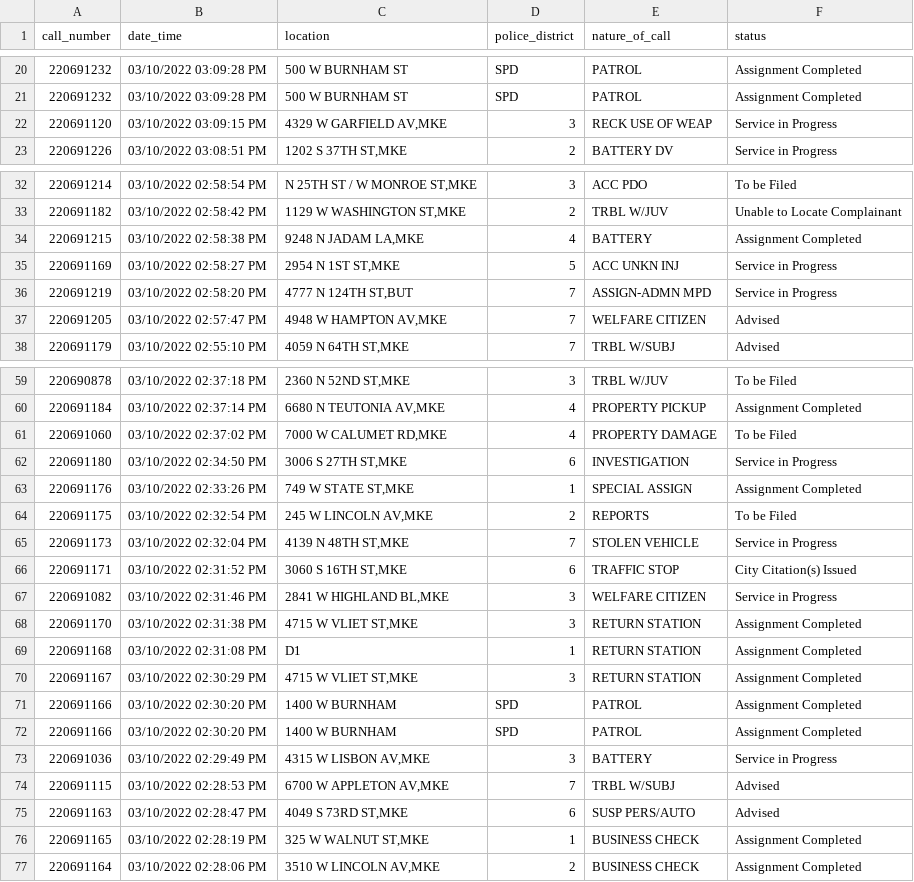
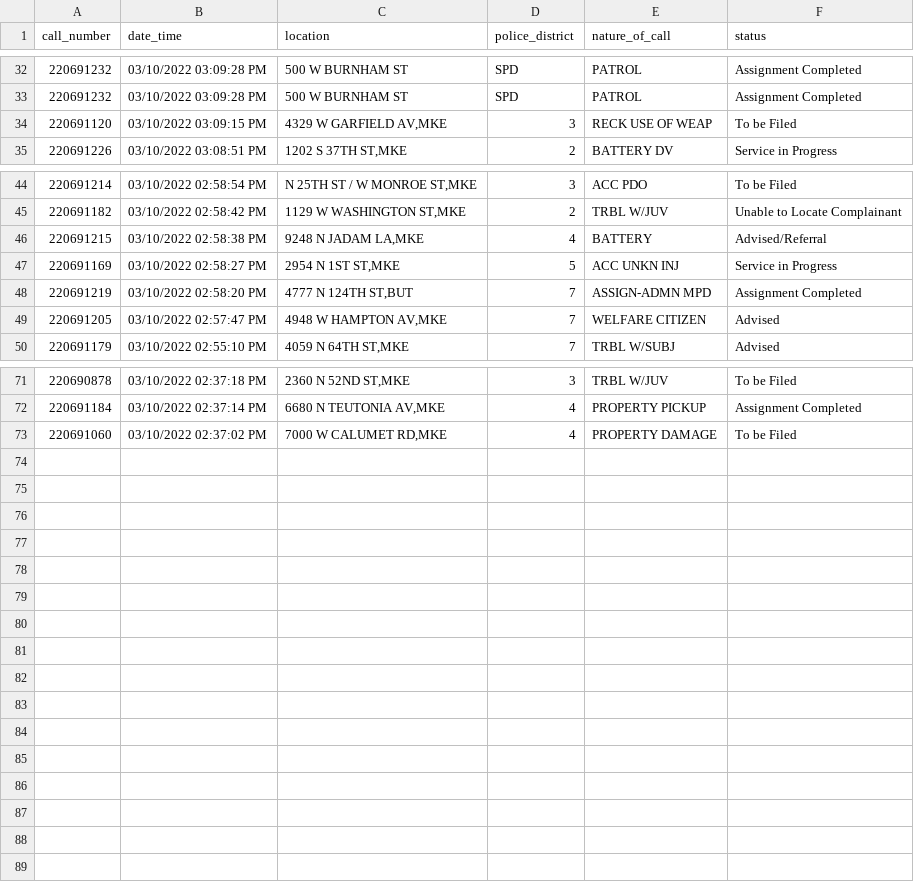
Before and after one commit to erincaughey/git-actions-scrape-starter, a CSV file: mpd_cad_data.csv, drawn as a sheet; only a part is shown, gaps mark what is left out; the diff covers the shown part only.

```diff
--- a/mpd_cad_data.csv
+++ b/mpd_cad_data.csv
@@ -21,3 +33,3 @@ call_number,date_time,location,police_district,nature_of_call,status
 220691232,03/10/2022 03:09:28 PM,500 W BURNHAM ST,SPD,PATROL,Assignment Completed
-220691120,03/10/2022 03:09:15 PM,"4329 W GARFIELD AV,MKE",3,RECK USE OF WEAP,Service in Progress
+220691120,03/10/2022 03:09:15 PM,"4329 W GARFIELD AV,MKE",3,RECK USE OF WEAP,To be Filed
 220691226,03/10/2022 03:08:51 PM,"1202 S 37TH ST,MKE",2,BATTERY DV,Service in Progress
@@ -33,5 +45,5 @@ call_number,date_time,location,police_district,nature_of_call,status
 220691182,03/10/2022 02:58:42 PM,"1129 W WASHINGTON ST,MKE",2,TRBL W/JUV,Unable to Locate Complainant
-220691215,03/10/2022 02:58:38 PM,"9248 N JADAM LA,MKE",4,BATTERY,Assignment Completed
+220691215,03/10/2022 02:58:38 PM,"9248 N JADAM LA,MKE",4,BATTERY,Advised/Referral
 220691169,03/10/2022 02:58:27 PM,"2954 N 1ST ST,MKE",5,ACC UNKN INJ,Service in Progress
-220691219,03/10/2022 02:58:20 PM,"4777 N 124TH ST,BUT",7,ASSIGN-ADMN MPD,Service in Progress
+220691219,03/10/2022 02:58:20 PM,"4777 N 124TH ST,BUT",7,ASSIGN-ADMN MPD,Assignment Completed
 220691205,03/10/2022 02:57:47 PM,"4948 W HAMPTON AV,MKE",7,WELFARE CITIZEN,Advised
@@ -61,17 +73 @@ call_number,date_time,location,police_district,nature_of_call,status
 220691060,03/10/2022 02:37:02 PM,"7000 W CALUMET RD,MKE",4,PROPERTY DAMAGE,To be Filed
-220691180,03/10/2022 02:34:50 PM,"3006 S 27TH ST,MKE",6,INVESTIGATION,Service in Progress
-220691176,03/10/2022 02:33:26 PM,"749 W STATE ST,MKE",1,SPECIAL ASSIGN,Assignment Completed
-220691175,03/10/2022 02:32:54 PM,"245 W LINCOLN AV,MKE",2,REPORTS,To be Filed
-220691173,03/10/2022 02:32:04 PM,"4139 N 48TH ST,MKE",7,STOLEN VEHICLE,Service in Progress
-220691171,03/10/2022 02:31:52 PM,"3060 S 16TH ST,MKE",6,TRAFFIC STOP,City Citation(s) Issued
-220691082,03/10/2022 02:31:46 PM,"2841 W HIGHLAND BL,MKE",3,WELFARE CITIZEN,Service in Progress
-220691170,03/10/2022 02:31:38 PM,"4715 W VLIET ST,MKE",3,RETURN STATION,Assignment Completed
-220691168,03/10/2022 02:31:08 PM,D1,1,RETURN STATION,Assignment Completed
-220691167,03/10/2022 02:30:29 PM,"4715 W VLIET ST,MKE",3,RETURN STATION,Assignment Completed
-220691166,03/10/2022 02:30:20 PM,1400 W BURNHAM,SPD,PATROL,Assignment Completed
-220691166,03/10/2022 02:30:20 PM,1400 W BURNHAM,SPD,PATROL,Assignment Completed
-220691036,03/10/2022 02:29:49 PM,"4315 W LISBON AV,MKE",3,BATTERY,Service in Progress
-220691115,03/10/2022 02:28:53 PM,"6700 W APPLETON AV,MKE",7,TRBL W/SUBJ,Advised
-220691163,03/10/2022 02:28:47 PM,"4049 S 73RD ST,MKE",6,SUSP PERS/AUTO,Advised
-220691165,03/10/2022 02:28:19 PM,"325 W WALNUT ST,MKE",1,BUSINESS CHECK,Assignment Completed
-220691164,03/10/2022 02:28:06 PM,"3510 W LINCOLN AV,MKE",2,BUSINESS CHECK,Assignment Completed
```
Also changed, not shown: 12 added rows and 2 edited cells elsewhere in this file.
